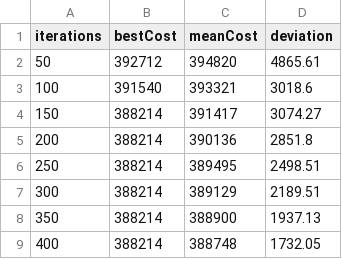
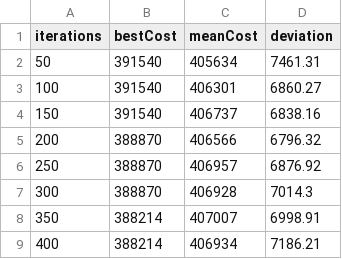
Before and after one commit to mazurekm/QAP, a CSV file: Measure/4/Steepest_tai15a.dat_cost_.csv, drawn as a sheet.

```diff
--- a/Measure/4/Steepest_tai15a.dat_cost_.csv
+++ b/Measure/4/Steepest_tai15a.dat_cost_.csv
@@ -1,9 +1,9 @@
 iterations;bestCost;meanCost;deviation
-50;392712;394820;4865.61
-100;391540;393321;3018.6
-150;388214;391417;3074.27
-200;388214;390136;2851.8
-250;388214;389495;2498.51
-300;388214;389129;2189.51
-350;388214;388900;1937.13
-400;388214;388748;1732.05
+50;391540;405634;7461.31
+100;391540;406301;6860.27
+150;391540;406737;6838.16
+200;388870;406566;6796.32
+250;388870;406957;6876.92
+300;388870;406928;7014.3
+350;388214;407007;6998.91
+400;388214;406934;7186.21
```
Also changed, not shown: Measure/3/Greedy_esc16h.dat_.csv, Measure/3/Greedy_ste36a.dat_.csv, 23 other files.
